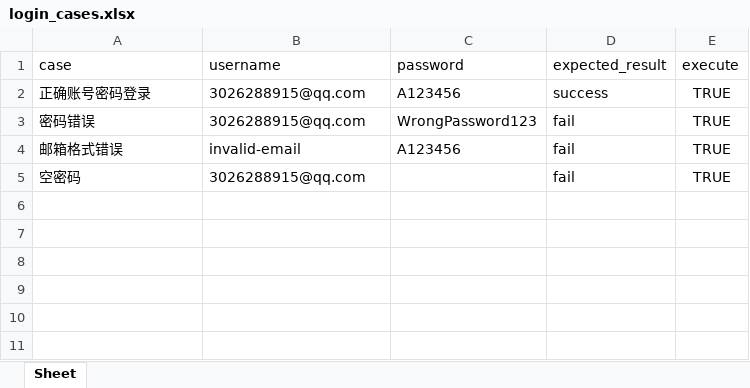
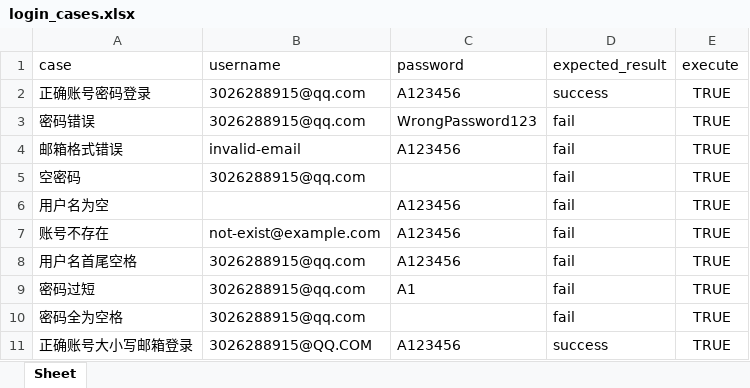
Before and after one commit to dyk39520/fsk, an Excel workbook: data/cases/login_cases.xlsx, sheet Sheet, drawn as a sheet; values as stored, in another font and other column widths than the file's, no borders; the diff names each change by its address in the sheet, - before the commit and + after, or states it on an @@ line.

```diff
--- a/data/cases/login_cases.xlsx (sheet Sheet)
+++ b/data/cases/login_cases.xlsx (sheet Sheet)
+row 6: 用户名为空 |  | A123456 | fail | TRUE
+row 7: 账号不存在 | not-exist@example.com | A123456 | fail | TRUE
+row 8: 用户名首尾空格 | 3026288915@qq.com | A123456 | fail | TRUE
+row 9: 密码过短 | 3026288915@qq.com | A1 | fail | TRUE
+row 10: 密码全为空格 | 3026288915@qq.com |  | fail | TRUE
+row 11: 正确账号大小写邮箱登录 | 3026288915@QQ.COM | A123456 | success | TRUE
```
Also changed, not shown: data/cases/register_cases.xlsx, 核心业务测试用例_最终.xlsx, 22 other files.
